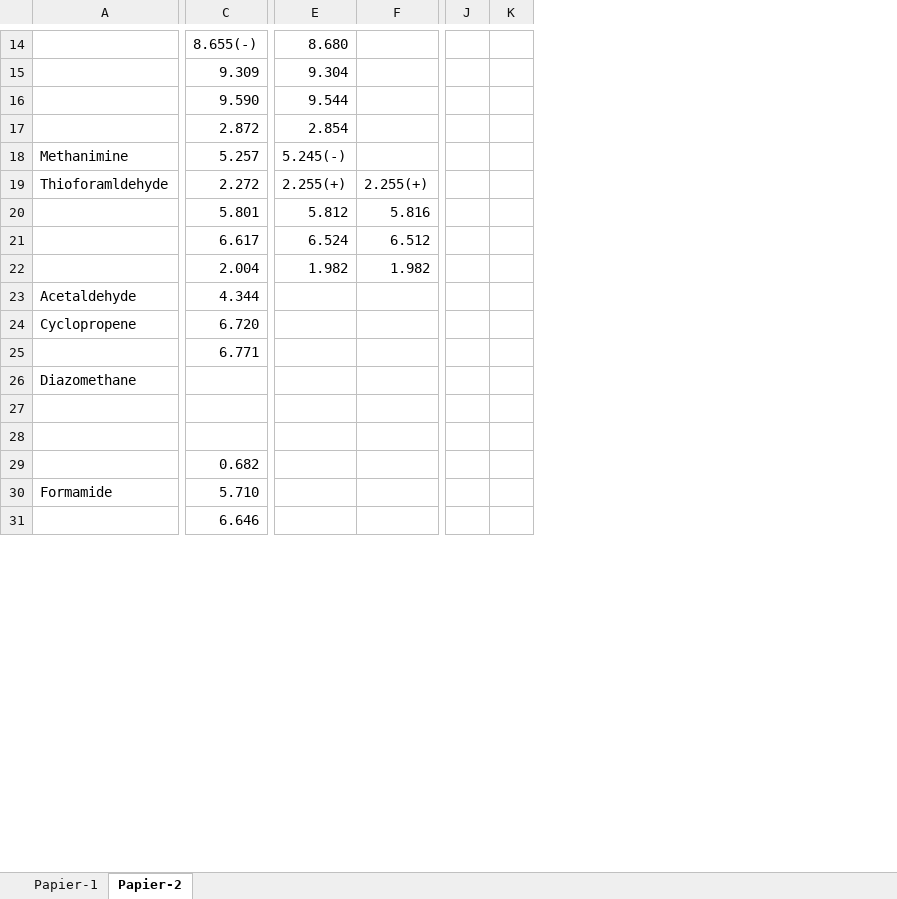
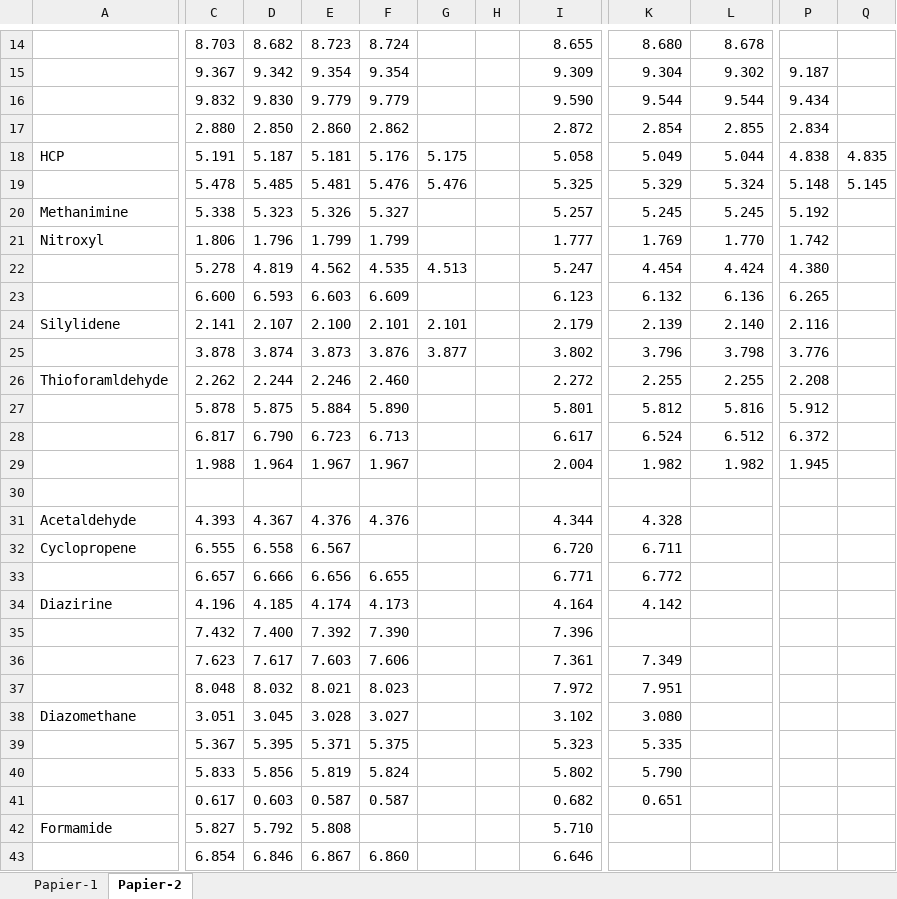
Before and after one commit to pfloos/CC4, an Excel workbook: Data/CC4-Bench.xlsx, sheet Papier-2, drawn as a sheet; only a part is shown, gaps mark what is left out; values as stored, in another font and other column widths than the file's, no cell formats; removed rows and columns are numbered as before the commit, all else as after; rows hold the shown columns only; the diff covers the shown part only; the diff names each change by its address in the sheet, - before the commit and + after, or states it on an @@ line.

```diff
--- a/Data/CC4-Bench.xlsx (sheet Papier-2)
+++ b/Data/CC4-Bench.xlsx (sheet Papier-2)
+column C, rows 14-17: 8.703 | 9.367 | 9.832 | 2.880; row 20: 5.338; rows 26-29: 2.262 | 5.878 | 6.817 | 1.988; rows 31-33: 4.393 | 6.555 | 6.657; rows 41-43: 0.617 | 5.827 | 6.854
+column D, rows 14-17: 8.682 | 9.342 | 9.830 | 2.850; row 20: 5.323; rows 26-29: 2.244 | 5.875 | 6.790 | 1.964; rows 31-33: 4.367 | 6.558 | 6.666; rows 41-43: 0.603 | 5.792 | 6.846
+column E, rows 14-17: 8.723 | 9.354 | 9.779 | 2.860; row 20: 5.326; rows 26-29: 2.246 | 5.884 | 6.723 | 1.967; rows 31-33: 4.376 | 6.567 | 6.656; rows 41-43: 0.587 | 5.808 | 6.867
+column F, rows 14-17: 8.724 | 9.354 | 9.779 | 2.862; row 20: 5.327; rows 26-29: 2.460 | 5.890 | 6.713 | 1.967; rows 31-33: 4.376 |  | 6.655; rows 41-43: 0.587 |  | 6.860
+column G, empty
+column H, empty
-column J, empty
-column K, empty
+column P, rows 15-17: 9.187 | 9.434 | 2.834; row 20: 5.192; rows 26-29: 2.208 | 5.912 | 6.372 | 1.945
+column Q, empty
-I14: 8.655(-)
+I14: 8.655
-L14: (empty)
+L14: 8.678
-L15: (empty)
+L15: 9.302
-L16: (empty)
+L16: 9.544
-L17: (empty)
+L17: 2.855
+row 18: HCP | 5.191 | 5.187 | 5.181 | 5.176 | 5.175 |  | 5.058 | 5.049 | 5.044 | 4.838 | 4.835
+row 19:  | 5.478 | 5.485 | 5.481 | 5.476 | 5.476 |  | 5.325 | 5.329 | 5.324 | 5.148 | 5.145
-K20: 5.245(-)
+K20: 5.245
-L20: (empty)
+L20: 5.245
+row 21: Nitroxyl | 1.806 | 1.796 | 1.799 | 1.799 |  |  | 1.777 | 1.769 | 1.770 | 1.742
+row 22:  | 5.278 | 4.819 | 4.562 | 4.535 | 4.513 |  | 5.247 | 4.454 | 4.424 | 4.380
+row 23:  | 6.600 | 6.593 | 6.603 | 6.609 |  |  | 6.123 | 6.132 | 6.136 | 6.265
+row 24: Silylidene | 2.141 | 2.107 | 2.100 | 2.101 | 2.101 |  | 2.179 | 2.139 | 2.140 | 2.116
+row 25:  | 3.878 | 3.874 | 3.873 | 3.876 | 3.877 |  | 3.802 | 3.796 | 3.798 | 3.776
-K26: 2.255(+)
+K26: 2.255
-L26: 2.255(+)
+L26: 2.255
+row 30: (empty)
-K31: (empty)
+K31: 4.328
-K32: (empty)
+K32: 6.711
-K33: (empty)
+K33: 6.772
-row 26: Diazomethane
-row 27: (empty)
-row 28: (empty)
+row 34: Diazirine | 4.196 | 4.185 | 4.174 | 4.173 |  |  | 4.164 | 4.142
+row 35:  | 7.432 | 7.400 | 7.392 | 7.390 |  |  | 7.396
+row 36:  | 7.623 | 7.617 | 7.603 | 7.606 |  |  | 7.361 | 7.349
+row 37:  | 8.048 | 8.032 | 8.021 | 8.023 |  |  | 7.972 | 7.951
+row 38: Diazomethane | 3.051 | 3.045 | 3.028 | 3.027 |  |  | 3.102 | 3.080
+row 39:  | 5.367 | 5.395 | 5.371 | 5.375 |  |  | 5.323 | 5.335
+row 40:  | 5.833 | 5.856 | 5.819 | 5.824 |  |  | 5.802 | 5.790
-K41: (empty)
+K41: 0.651
```
Also changed, not shown: 42 added rows, 2 added columns, 1 removed column and 42 edited cells elsewhere in this sheet, cell formats, 3 other files.
